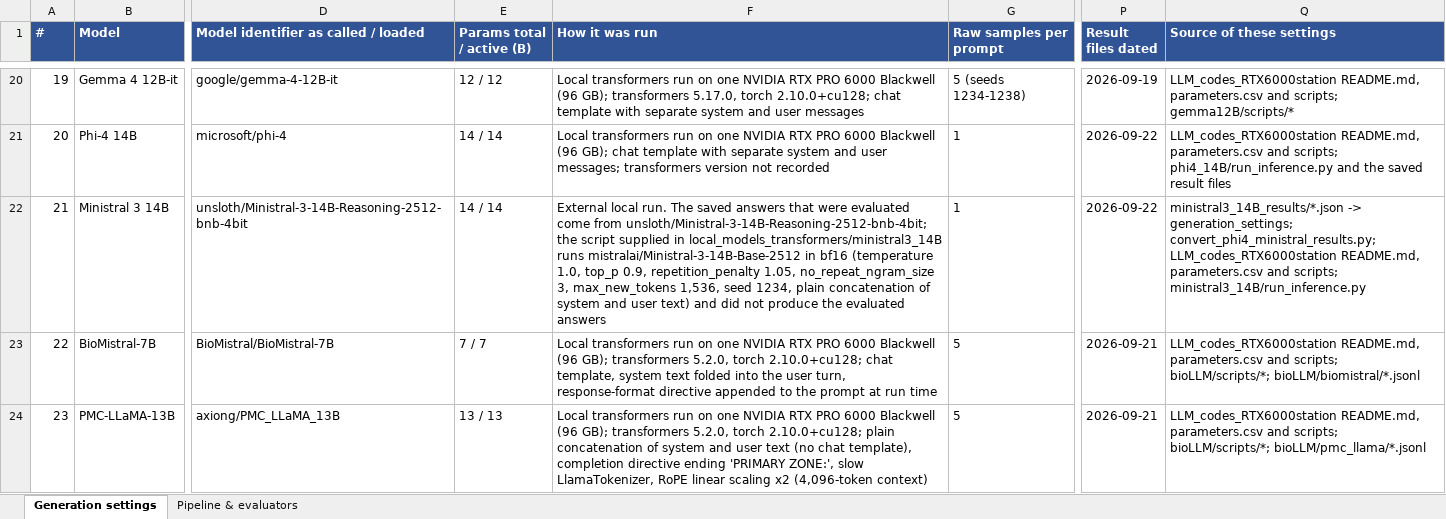
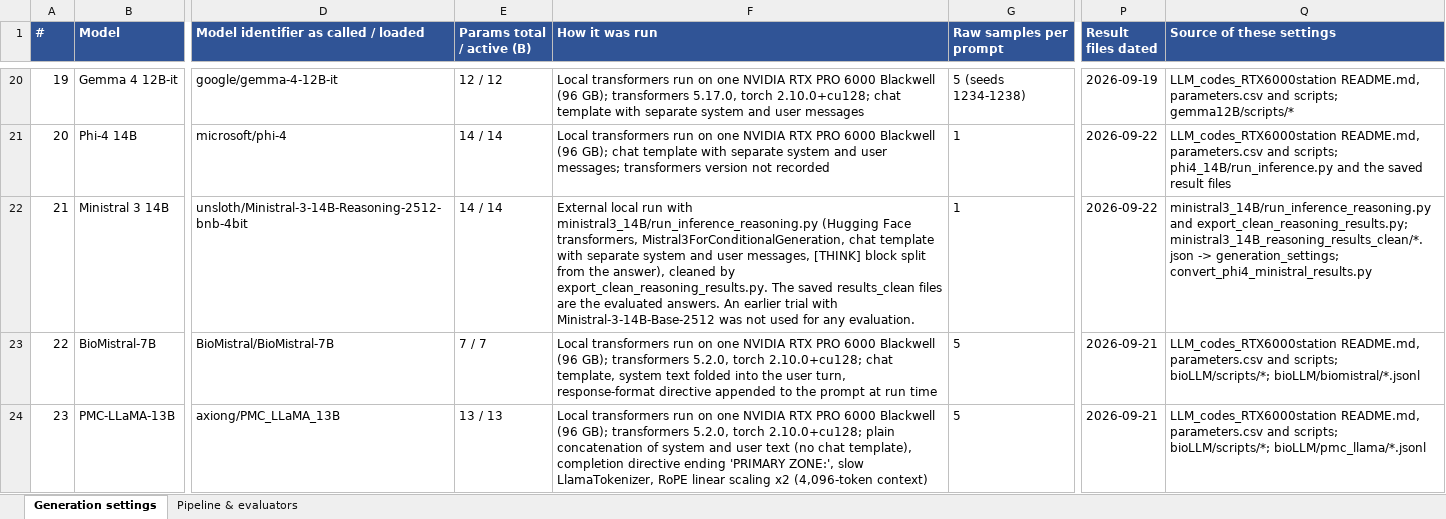
Before and after one commit to JerryChen124669/PITCH_benchmarking, an Excel workbook: 1_generation_code/model_settings/llm_generation_settings.xlsx, sheet Generation settings, drawn as a sheet; only a part is shown, gaps mark what is left out; values as stored, in another font and other column widths than the file's, no borders; the diff names each change by its address in the sheet, - before the commit and + after, or states it on an @@ line.

```diff
--- a/1_generation_code/model_settings/llm_generation_settings.xlsx (sheet Generation settings)
+++ b/1_generation_code/model_settings/llm_generation_settings.xlsx (sheet Generation settings)
-F22 (How it was run): External local run. The saved answers that were evaluated come from unsloth/Ministral-3-14B-Reasoning-2512-bnb-4bit; the script supplied in local_models_transformers/ministral3_14B runs mistralai/Ministral-3-14B-Base-2512 in bf16 (temperature 1.0, top_p 0.9, repetition_penalty 1.05, no_repeat_ngram_size 3, max_new_tokens 1,536, seed 1234, plain concatenation of system and user text) and did not produce the evaluated answers
+F22 (How it was run): External local run with ministral3_14B/run_inference_reasoning.py (Hugging Face transformers, Mistral3ForConditionalGeneration, chat template with separate system and user messages, [THINK] block split from the answer), cleaned by export_clean_reasoning_results.py. The saved results_clean files are the evaluated answers. An earlier trial with Ministral-3-14B-Base-2512 was not used for any evaluation.
-Q22 (Source of these settings): ministral3_14B_results/*.json -> generation_settings; convert_phi4_ministral_results.py; LLM_codes_RTX6000station README.md, parameters.csv and scripts; ministral3_14B/run_inference.py
+Q22 (Source of these settings): ministral3_14B/run_inference_reasoning.py and export_clean_reasoning_results.py; ministral3_14B_reasoning_results_clean/*.json -> generation_settings; convert_phi4_ministral_results.py
```
Also changed, not shown: 4 other files.
